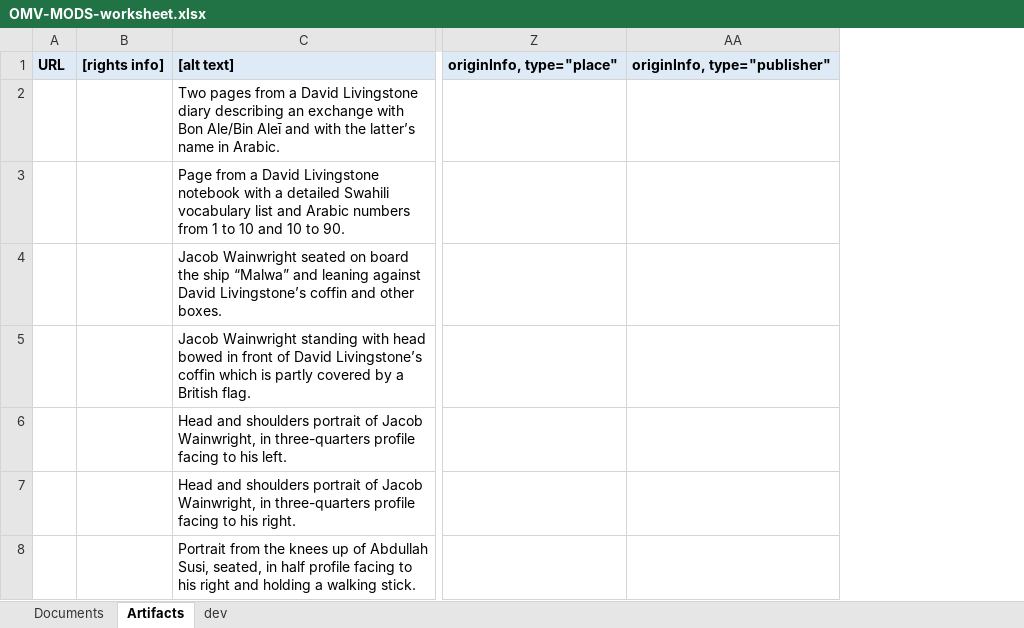
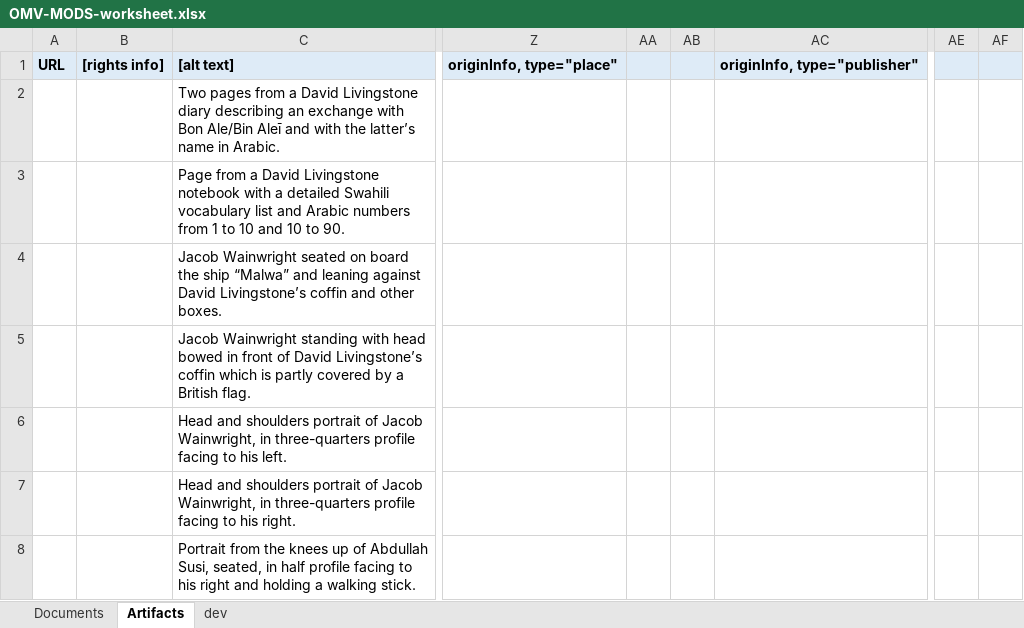
Before and after one commit to livingstoneonline/onemorevoice, an Excel workbook: transcriptions/OMV-MODS-worksheet.xlsx, sheet Artifacts, drawn as a sheet; only a part is shown, gaps mark what is left out; values as stored, in another font and other column widths than the file's, no borders; the diff covers the shown part only; the diff names each change by its address in the sheet, - before the commit and + after, or states it on an @@ line.

```diff
--- a/transcriptions/OMV-MODS-worksheet.xlsx (sheet Artifacts)
+++ b/transcriptions/OMV-MODS-worksheet.xlsx (sheet Artifacts)
+column AA, empty
+column AB, empty
+column AE, empty
+column AF, empty
```
Also changed, not shown: 1 added row elsewhere in this sheet.
